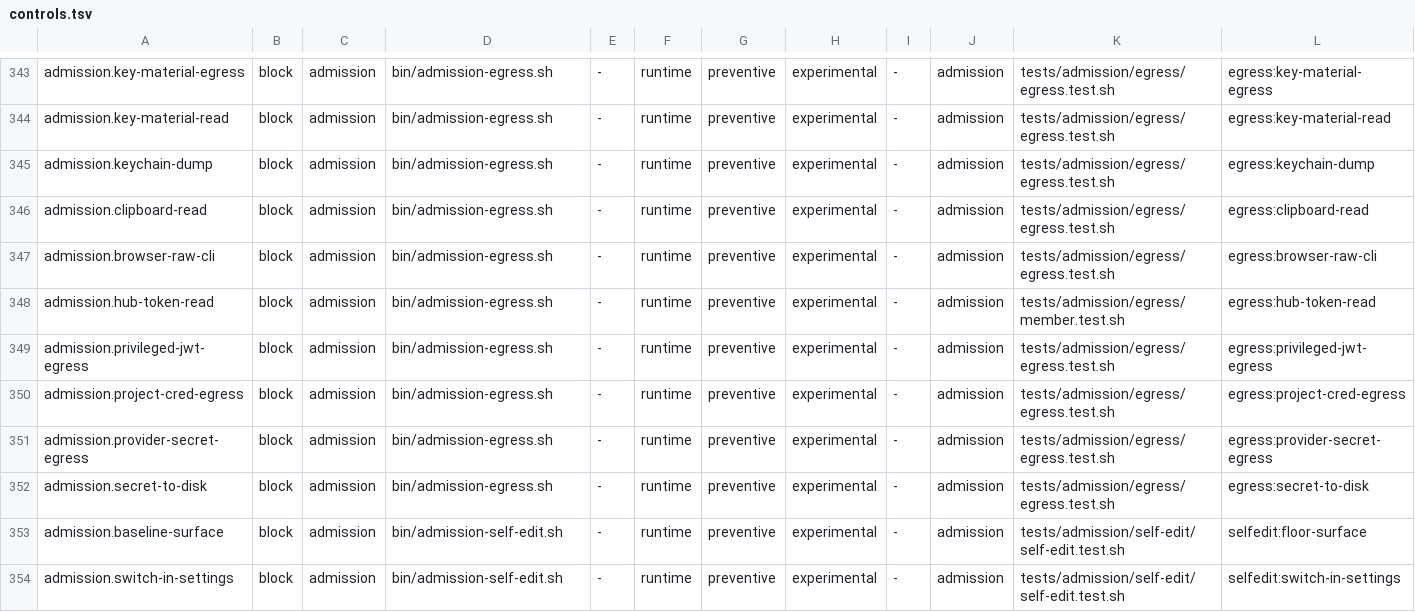
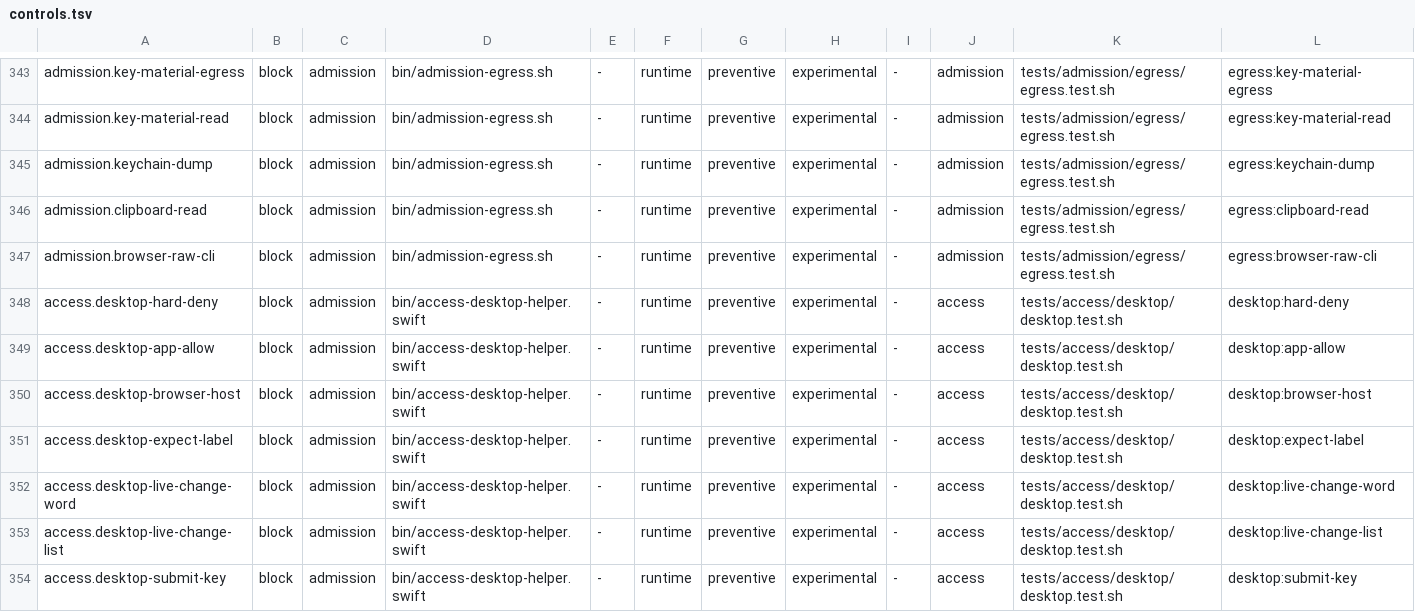
Before and after one commit to VytCepas/harbor-core, a TSV file: standards/naming/controls.tsv, drawn as a sheet; only a part is shown, gaps mark what is left out; the shorter side is filled out with more unchanged rows; rows hold the shown columns only; the diff covers the shown part only; the diff names each change by its address in the sheet, - before the commit and + after, or states it on an @@ line.

```diff
--- a/standards/naming/controls.tsv
+++ b/standards/naming/controls.tsv
+row 348: access.desktop-hard-deny | block | admission | bin/access-desktop-helper.swift | - | runtime | preventive | experimental | - | access | tests/access/desktop/desktop.test.sh | desktop:hard-deny
+row 349: access.desktop-app-allow | block | admission | bin/access-desktop-helper.swift | - | runtime | preventive | experimental | - | access | tests/access/desktop/desktop.test.sh | desktop:app-allow
+row 350: access.desktop-browser-host | block | admission | bin/access-desktop-helper.swift | - | runtime | preventive | experimental | - | access | tests/access/desktop/desktop.test.sh | desktop:browser-host
+row 351: access.desktop-expect-label | block | admission | bin/access-desktop-helper.swift | - | runtime | preventive | experimental | - | access | tests/access/desktop/desktop.test.sh | desktop:expect-label
+row 352: access.desktop-live-change-word | block | admission | bin/access-desktop-helper.swift | - | runtime | preventive | experimental | - | access | tests/access/desktop/desktop.test.sh | desktop:live-change-word
+row 353: access.desktop-live-change-list | block | admission | bin/access-desktop-helper.swift | - | runtime | preventive | experimental | - | access | tests/access/desktop/desktop.test.sh | desktop:live-change-list
+row 354: access.desktop-submit-key | block | admission | bin/access-desktop-helper.swift | - | runtime | preventive | experimental | - | access | tests/access/desktop/desktop.test.sh | desktop:submit-key
```
Also changed, not shown: 6 added rows elsewhere in this file, standards/naming/registers.tsv, standards/naming/surfaces.tsv, 12 other files.
